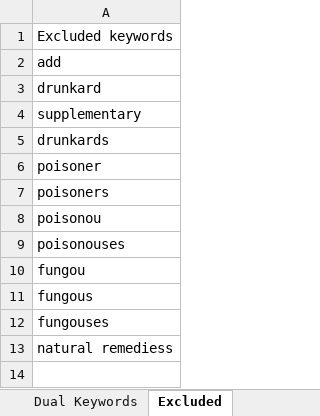
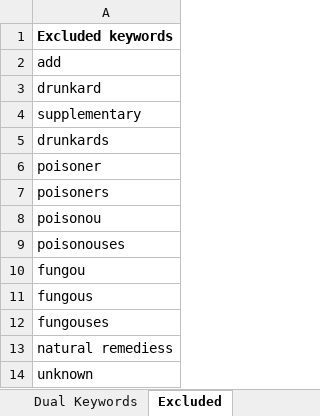
Before and after one commit to alrichardbollans/MiningMedicinalTaxa, an Excel workbook: literature_downloads/inputs/list_keywords.xlsx, sheet Excluded, drawn as a sheet; values as stored, in another font and other column widths than the file's, no borders; the diff names each change by its address in the sheet, - before the commit and + after, or states it on an @@ line.

```diff
--- a/literature_downloads/inputs/list_keywords.xlsx (sheet Excluded)
+++ b/literature_downloads/inputs/list_keywords.xlsx (sheet Excluded)
-A1 bold: off
+A1 bold: on
+row 14: unknown
```
Also changed, not shown: sheet Product related, sheet Dual Keywords, sheet Kingdom specific, other sheet tabs, 9 other files.
